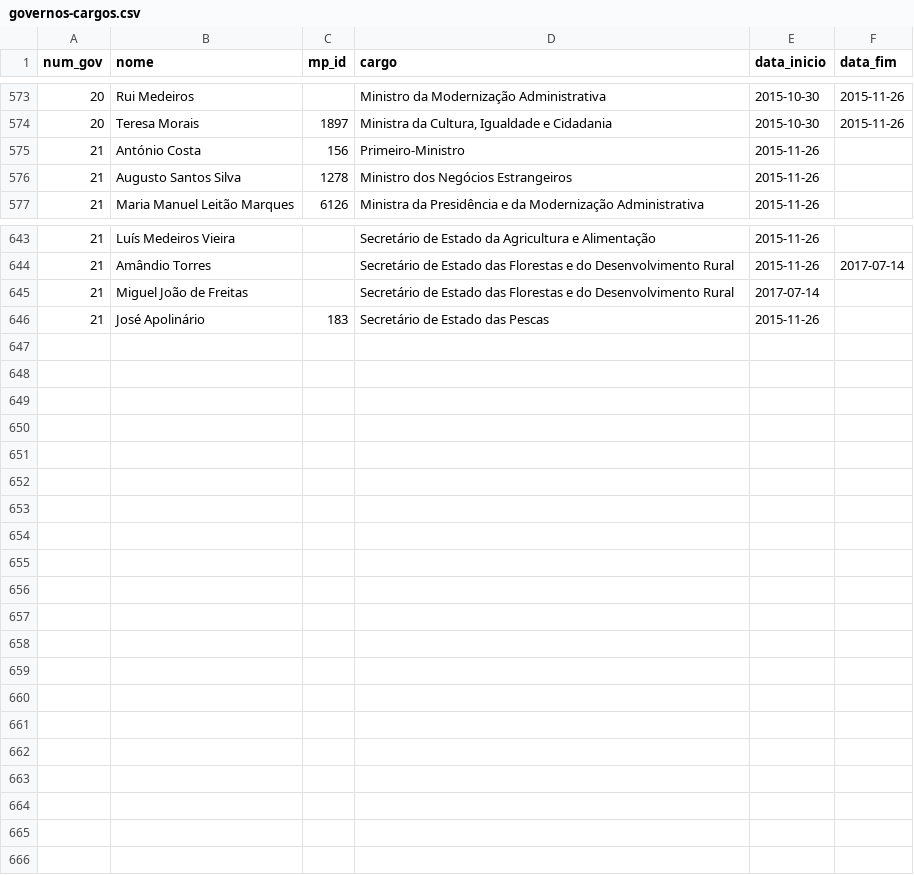
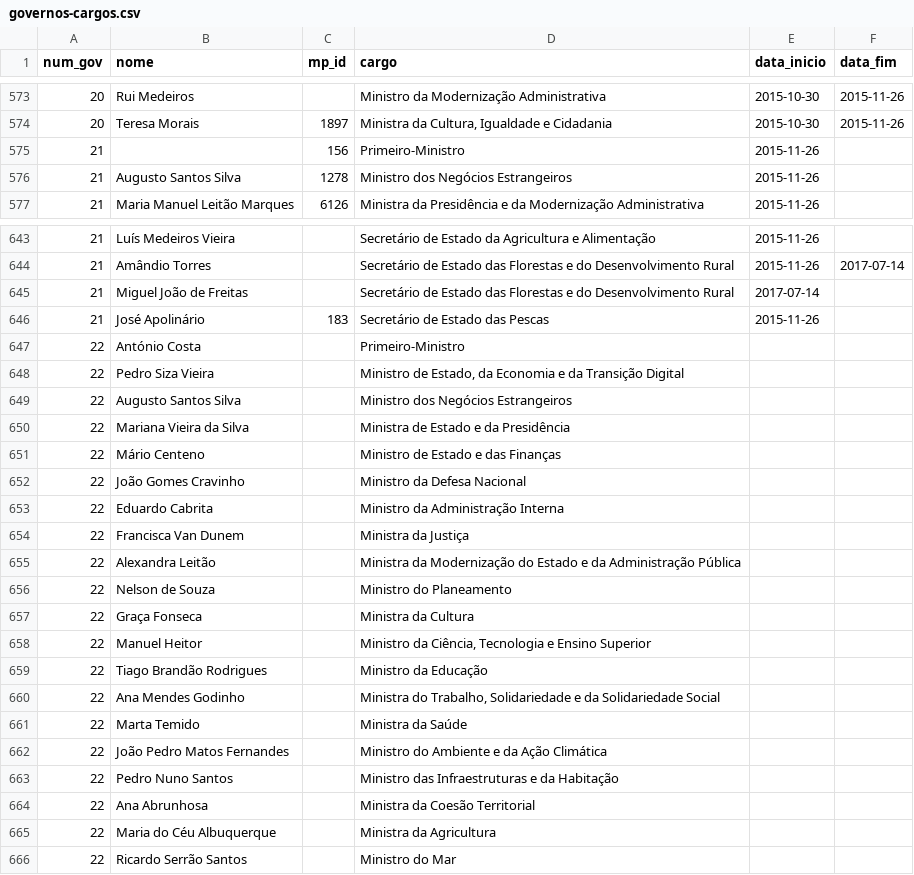
Before and after one commit to centraldedados/governos, a CSV file: data/governos-cargos.csv, drawn as a sheet; only a part is shown, gaps mark what is left out; the diff names each change by its address in the sheet, - before the commit and + after, or states it on an @@ line.

Commit message:
Adicionar ministros do novo governo (ainda não em funções)

```diff
--- a/data/governos-cargos.csv
+++ b/data/governos-cargos.csv
-B575 (nome): António Costa
+B575 (nome): (empty)
+row 647: 22 | António Costa |  | Primeiro-Ministro
+row 648: 22 | Pedro Siza Vieira |  | Ministro de Estado, da Economia e da Transição Digital
+row 649: 22 | Augusto Santos Silva |  | Ministro dos Negócios Estrangeiros
+row 650: 22 | Mariana Vieira da Silva |  | Ministra de Estado e da Presidência
+row 651: 22 | Mário Centeno |  | Ministro de Estado e das Finanças
+row 652: 22 | João Gomes Cravinho |  | Ministro da Defesa Nacional
+row 653: 22 | Eduardo Cabrita |  | Ministro da Administração Interna
+row 654: 22 | Francisca Van Dunem |  | Ministra da Justiça
+row 655: 22 | Alexandra Leitão |  | Ministra da Modernização do Estado e da Administração Pública
+row 656: 22 | Nelson de Souza |  | Ministro do Planeamento
+row 657: 22 | Graça Fonseca |  | Ministra da Cultura
+row 658: 22 | Manuel Heitor |  | Ministro da Ciência, Tecnologia e Ensino Superior
+row 659: 22 | Tiago Brandão Rodrigues |  | Ministro da Educação
+row 660: 22 | Ana Mendes Godinho |  | Ministra do Trabalho, Solidariedade e da Solidariedade Social
+row 661: 22 | Marta Temido |  | Ministra da Saúde
+row 662: 22 | João Pedro Matos Fernandes |  | Ministro do Ambiente e da Ação Climática
+row 663: 22 | Pedro Nuno Santos |  | Ministro das Infraestruturas e da Habitação
+row 664: 22 | Ana Abrunhosa |  | Ministra da Coesão Territorial
+row 665: 22 | Maria do Céu Albuquerque |  | Ministra da Agricultura
+row 666: 22 | Ricardo Serrão Santos |  | Ministro do Mar
```
